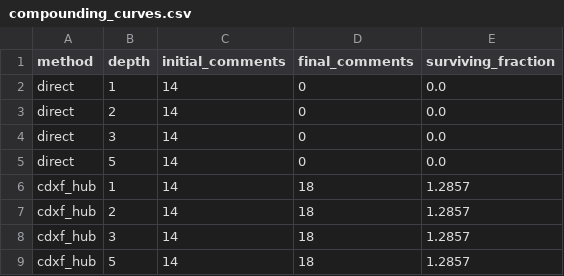
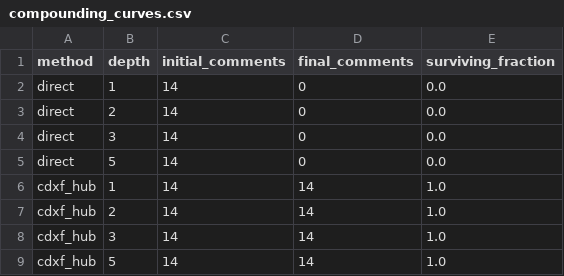
Before and after one commit to jemsbhai/cdxf, a CSV file: benchmarks/results/exp_014/compounding_curves.csv, drawn as a sheet.

```diff
--- a/benchmarks/results/exp_014/compounding_curves.csv
+++ b/benchmarks/results/exp_014/compounding_curves.csv
@@ -5,5 +5,5 @@ direct,3,14,0,0.0
 direct,5,14,0,0.0
-cdxf_hub,1,14,18,1.2857
-cdxf_hub,2,14,18,1.2857
-cdxf_hub,3,14,18,1.2857
-cdxf_hub,5,14,18,1.2857
+cdxf_hub,1,14,14,1.0
+cdxf_hub,2,14,14,1.0
+cdxf_hub,3,14,14,1.0
+cdxf_hub,5,14,14,1.0
```
Also changed, not shown: benchmarks/results/exp_013/degradation_curves.csv, benchmarks/results/exp_013/summary.csv, 11 other files.
